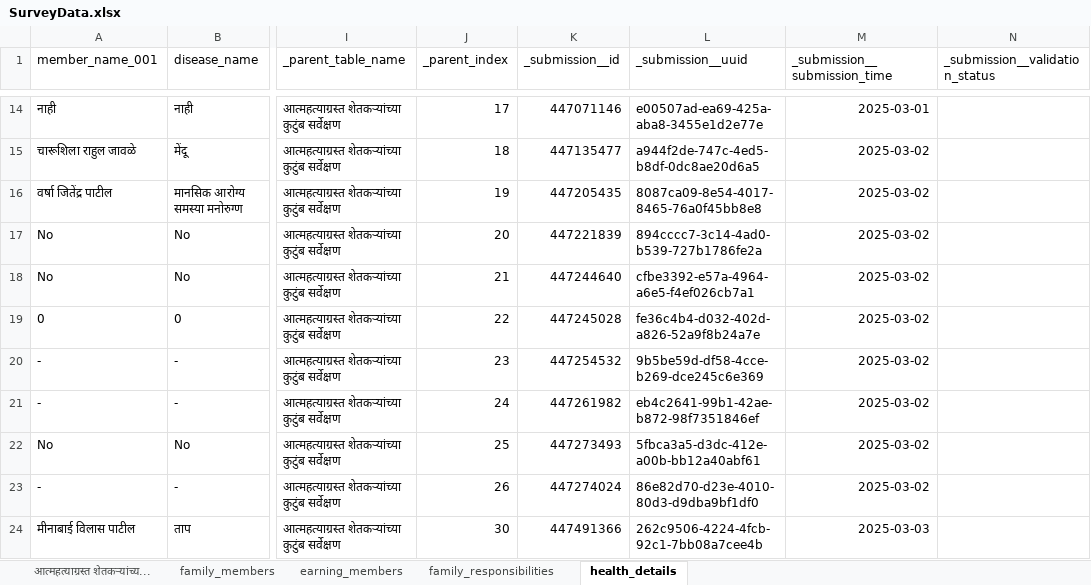
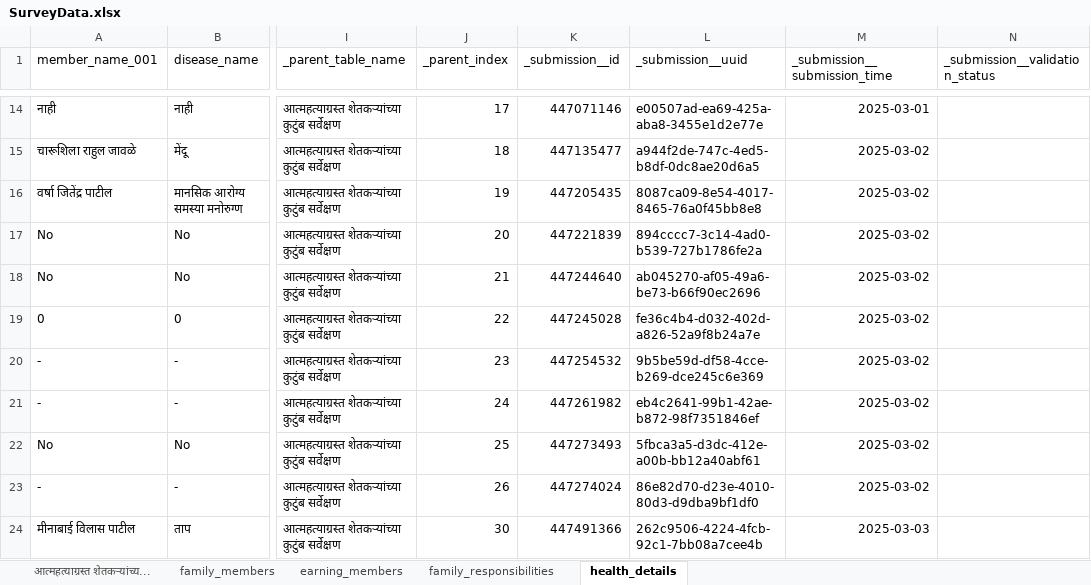
Before and after one commit to manojcpatil-students/PRERNA, an Excel workbook: SurveyData.xlsx, sheet health_details, drawn as a sheet; only a part is shown, gaps mark what is left out; values as stored, in another font and other column widths than the file's, no borders; the diff names each change by its address in the sheet, - before the commit and + after, or states it on an @@ line.

```diff
--- a/SurveyData.xlsx (sheet health_details)
+++ b/SurveyData.xlsx (sheet health_details)
-L18 (_submission__uuid): cfbe3392-e57a-4964-a6e5-f4ef026cb7a1
+L18 (_submission__uuid): ab045270-af05-49a6-be73-b66f90ec2696
```
Also changed, not shown: sheet family_members, sheet आत्महत्याग्रस्त शेतकऱ्यांच्य..., sheet family_responsibilities, sheet earning_members, 1 other file.
